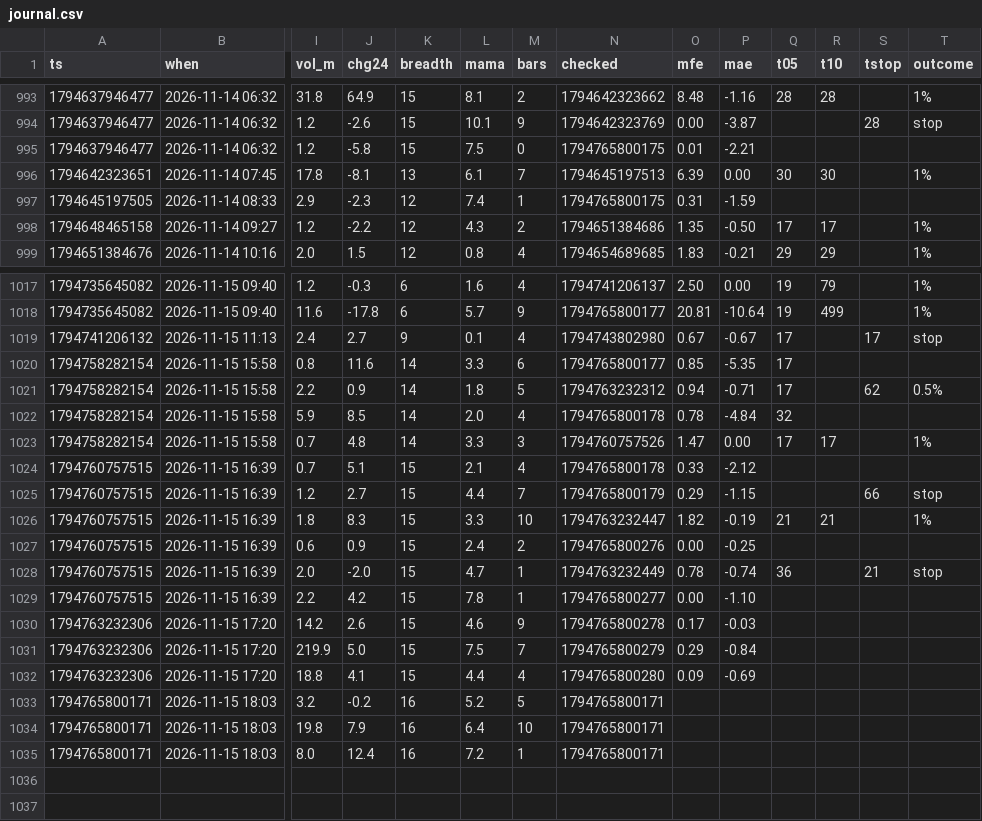
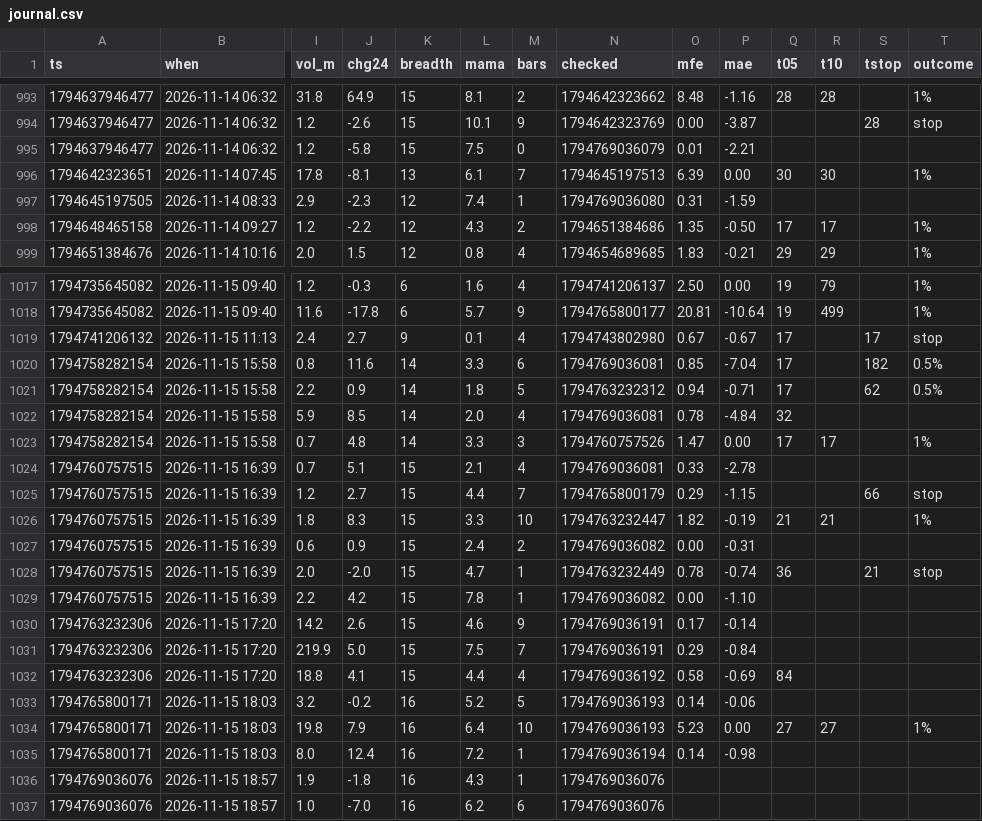
Before and after one commit to b3abderrahmane-lgtm/wissam, a CSV file: journal.csv, drawn as a sheet; only a part is shown, gaps mark what is left out; rows hold the shown columns only; the diff covers the shown part only; the diff names each change by its address in the sheet, - before the commit and + after, or states it on an @@ line.

Commit message:
settings + journal [skip ci]

```diff
--- a/journal.csv
+++ b/journal.csv
-N995 (checked): 1794765800175
+N995 (checked): 1794769036079
-N997 (checked): 1794765800175
+N997 (checked): 1794769036080
-N1020 (checked): 1794765800177
+N1020 (checked): 1794769036081
-P1020 (mae): -5.35
+P1020 (mae): -7.04
-S1020 (tstop): (empty)
+S1020 (tstop): 182
-T1020 (outcome): (empty)
+T1020 (outcome): 0.5%
-N1022 (checked): 1794765800178
+N1022 (checked): 1794769036081
-N1024 (checked): 1794765800178
+N1024 (checked): 1794769036081
-P1024 (mae): -2.12
+P1024 (mae): -2.78
-N1027 (checked): 1794765800276
+N1027 (checked): 1794769036082
-P1027 (mae): -0.25
+P1027 (mae): -0.31
-N1029 (checked): 1794765800277
+N1029 (checked): 1794769036082
-N1030 (checked): 1794765800278
+N1030 (checked): 1794769036191
-P1030 (mae): -0.03
+P1030 (mae): -0.14
-N1031 (checked): 1794765800279
+N1031 (checked): 1794769036191
-N1032 (checked): 1794765800280
+N1032 (checked): 1794769036192
-O1032 (mfe): 0.09
+O1032 (mfe): 0.58
-Q1032 (t05): (empty)
+Q1032 (t05): 84
-N1033:N1034 (checked): 1794765800171
+N1033:N1034 (checked): 1794769036193
-O1033 (mfe): (empty)
+O1033 (mfe): 0.14
-P1033 (mae): (empty)
+P1033 (mae): -0.06
-O1034 (mfe): (empty)
+O1034 (mfe): 5.23
-P1034 (mae): (empty)
+P1034 (mae): 0.00
-Q1034 (t05): (empty)
+Q1034 (t05): 27
-R1034 (t10): (empty)
+R1034 (t10): 27
-T1034 (outcome): (empty)
+T1034 (outcome): 1%
-N1035 (checked): 1794765800171
+N1035 (checked): 1794769036194
-O1035 (mfe): (empty)
+O1035 (mfe): 0.14
-P1035 (mae): (empty)
+P1035 (mae): -0.98
+row 1036: 1794769036076 | 2026-11-15 18:57 | 1.9 | -1.8 | 16 | 4.3 | 1 | 1794769036076
+row 1037: 1794769036076 | 2026-11-15 18:57 | 1.0 | -7.0 | 16 | 6.2 | 6 | 1794769036076
```
Also changed, not shown: 1 edited cell elsewhere in this file.
